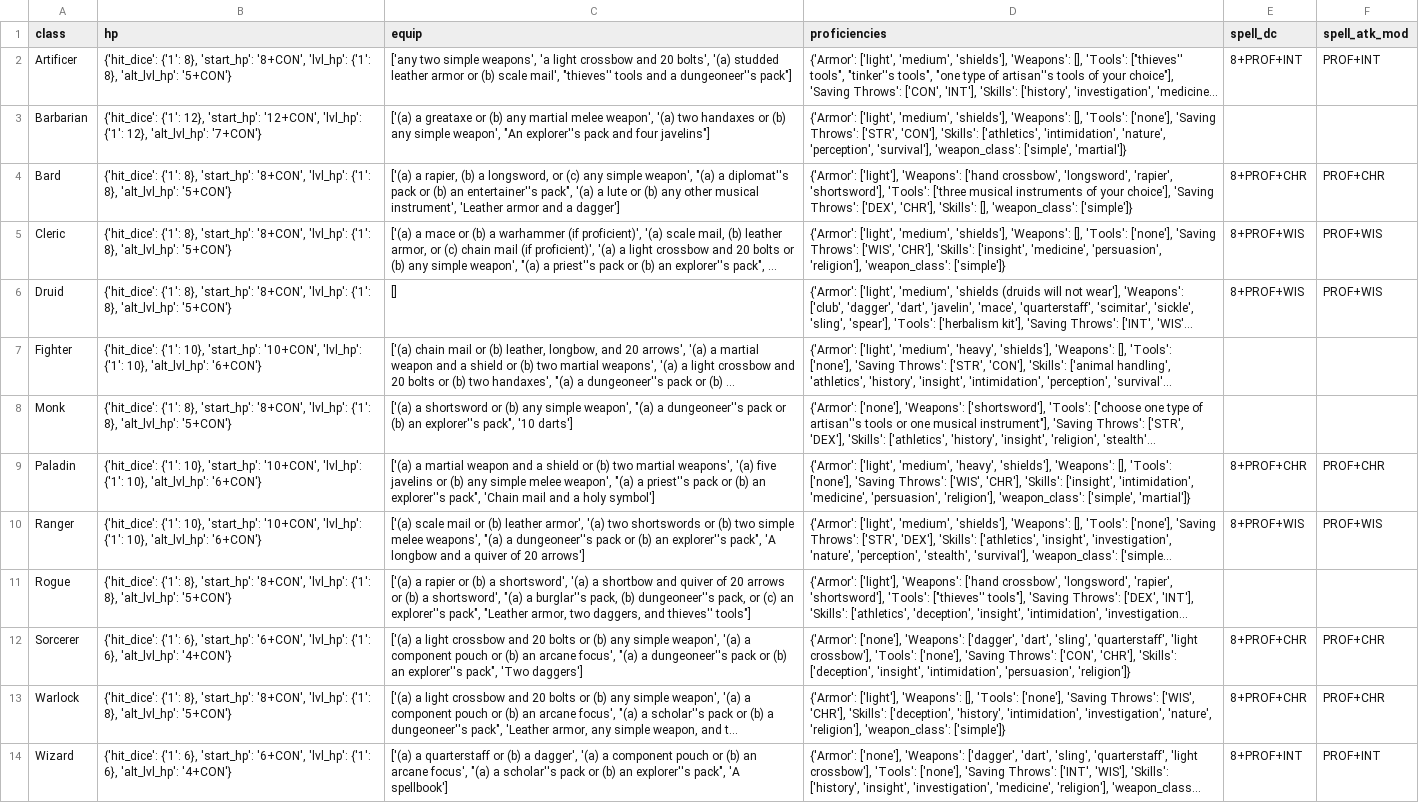
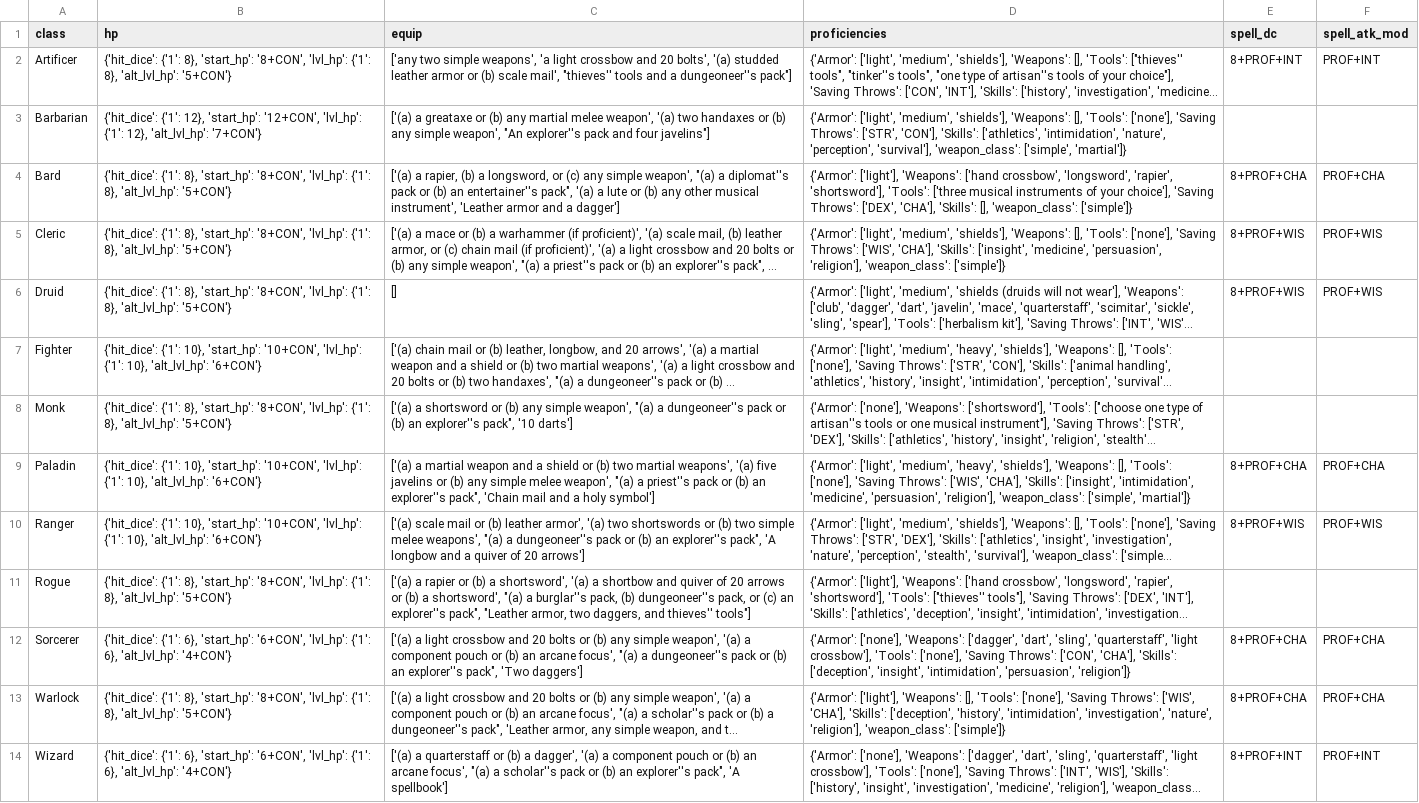
Before and after one commit to pconnell/DNDIO, a CSV file: data/class_start_data.csv, drawn as a sheet; long unchanged cells end in …; the diff names each change by its address in the sheet, - before the commit and + after, or states it on an @@ line.

```diff
--- a/data/class_start_data.csv
+++ b/data/class_start_data.csv
-D4 (proficiencies): …Throws': ['DEX', 'CHR'], 'Skills': [],…
+D4 (proficiencies): …Throws': ['DEX', 'CHA'], 'Skills': [],…
-E4 (spell_dc): 8+PROF+CHR
+E4 (spell_dc): 8+PROF+CHA
-F4 (spell_atk_mod): PROF+CHR
+F4 (spell_atk_mod): PROF+CHA
-D5 (proficiencies): …Throws': ['WIS', 'CHR'], 'Skills': ['insight',…
+D5 (proficiencies): …Throws': ['WIS', 'CHA'], 'Skills': ['insight',…
-D9 (proficiencies): …Throws': ['WIS', 'CHR'], 'Skills': ['insight',…
+D9 (proficiencies): …Throws': ['WIS', 'CHA'], 'Skills': ['insight',…
-E9 (spell_dc): 8+PROF+CHR
+E9 (spell_dc): 8+PROF+CHA
-F9 (spell_atk_mod): PROF+CHR
+F9 (spell_atk_mod): PROF+CHA
-D12 (proficiencies): …Throws': ['CON', 'CHR'], 'Skills': ['deception',…
+D12 (proficiencies): …Throws': ['CON', 'CHA'], 'Skills': ['deception',…
-E12:E13 (spell_dc): 8+PROF+CHR
+E12:E13 (spell_dc): 8+PROF+CHA
-F12:F13 (spell_atk_mod): PROF+CHR
+F12:F13 (spell_atk_mod): PROF+CHA
-D13 (proficiencies): …Throws': ['WIS', 'CHR'], 'Skills': ['deception',…
+D13 (proficiencies): …Throws': ['WIS', 'CHA'], 'Skills': ['deception',…
```
Also changed, not shown: 8 other files.
